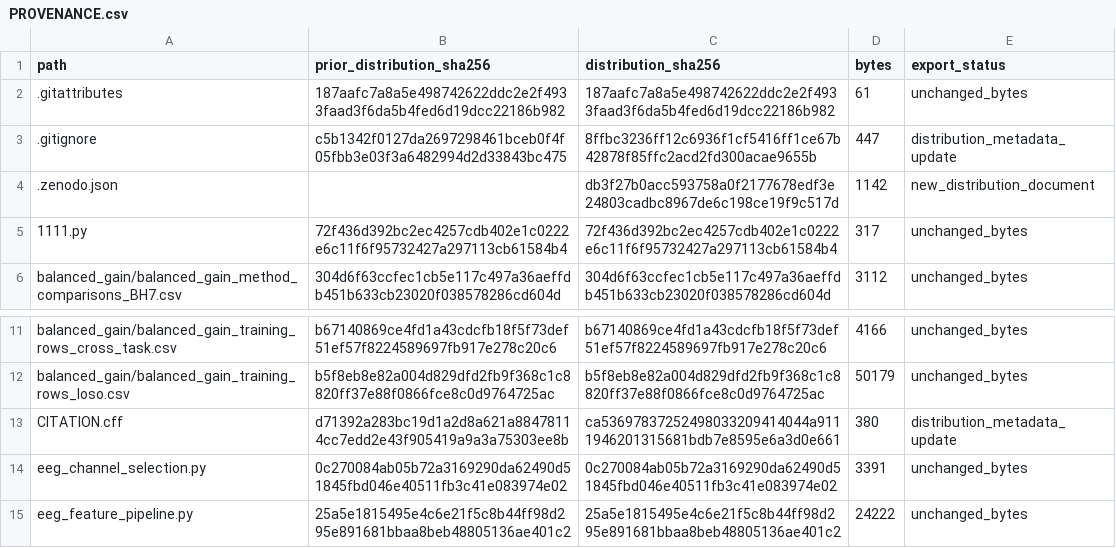
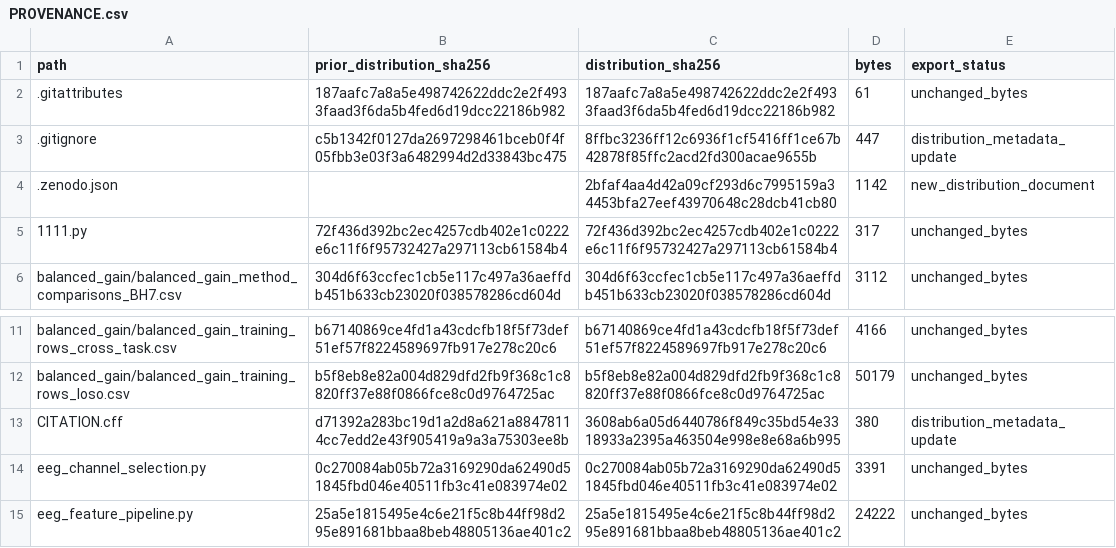
Before and after one commit to ww-wzh/eeg-workload-validation, a CSV file: PROVENANCE.csv, drawn as a sheet; only a part is shown, gaps mark what is left out.

```diff
--- a/PROVENANCE.csv
+++ b/PROVENANCE.csv
@@ -3,3 +3,3 @@ path,prior_distribution_sha256,distribution_sha256,bytes,export_status
 .gitignore,c5b1342f0127da2697298461bceb0f4f05fbb3e03f3a6482994d2d33843bc475,8ffbc3236ff12c6936f1cf5416ff1ce67b42878f85ffc2acd2fd300acae9655b,447,distribution_metadata_update
-.zenodo.json,,db3f27b0acc593758a0f2177678edf3e24803cadbc8967de6c198ce19f9c517d,1142,new_distribution_document
+.zenodo.json,,2bfaf4aa4d42a09cf293d6c7995159a34453bfa27eef43970648c28dcb41cb80,1142,new_distribution_document
 1111.py,72f436d392bc2ec4257cdb402e1c0222e6c11f6f95732427a297113cb61584b4,72f436d392bc2ec4257cdb402e1c0222e6c11f6f95732427a297113cb61584b4,317,unchanged_bytes
@@ -12,3 +12,3 @@ balanced_gain/balanced_gain_training_rows_cross_task.csv,b67140869ce4fd1a43cdcfb
 balanced_gain/balanced_gain_training_rows_loso.csv,b5f8eb8e82a004d829dfd2fb9f368c1c8820ff37e88f0866fce8c0d9764725ac,b5f8eb8e82a004d829dfd2fb9f368c1c8820ff37e88f0866fce8c0d9764725ac,50179,unchanged_bytes
-CITATION.cff,d71392a283bc19d1a2d8a621a88478114cc7edd2e43f905419a9a3a75303ee8b,ca53697837252498033209414044a9111946201315681bdb7e8595e6a3d0e661,380,distribution_metadata_update
+CITATION.cff,d71392a283bc19d1a2d8a621a88478114cc7edd2e43f905419a9a3a75303ee8b,3608ab6a05d6440786f849c35bd54e3318933a2395a463504e998e8e68a6b995,380,distribution_metadata_update
 eeg_channel_selection.py,0c270084ab05b72a3169290da62490d51845fbd046e40511fb3c41e083974e02,0c270084ab05b72a3169290da62490d51845fbd046e40511fb3c41e083974e02,3391,unchanged_bytes
```
Also changed, not shown: 3 other files.
